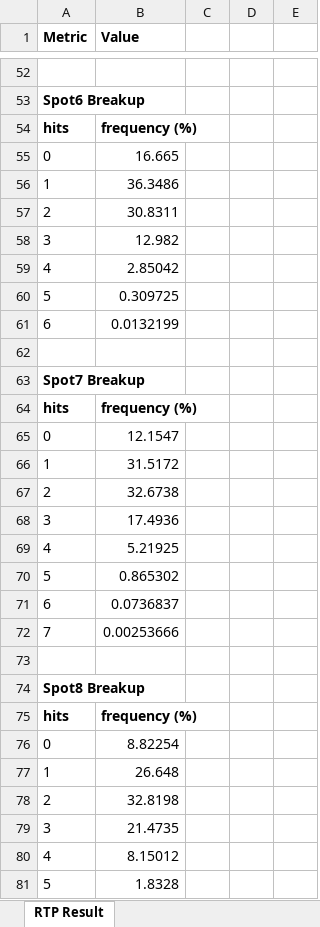
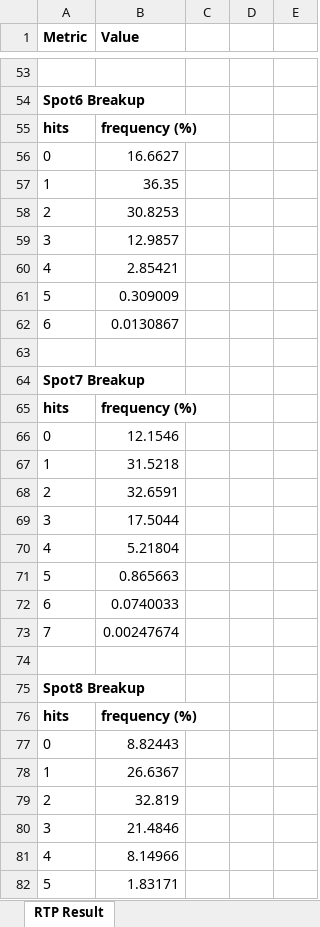
Before and after one commit to Pixiu-Infrastructure/sg-fortune8Keno-server, an Excel workbook: RTP_Result_500M_92.xlsx, sheet RTP Result, drawn as a sheet; only a part is shown, gaps mark what is left out; values as stored, in another font and other column widths than the file's, no borders; addresses are those after the commit; the diff covers the shown part only; the diff names each change by its address in the sheet, - before the commit and + after, or states it on an @@ line.

```diff
--- a/RTP_Result_500M_92.xlsx (sheet RTP Result)
+++ b/RTP_Result_500M_92.xlsx (sheet RTP Result)
-B56 (Value): 16.665
+B56 (Value): 16.6627
-B57 (Value): 36.3486
+B57 (Value): 36.35
-B58 (Value): 30.8311
+B58 (Value): 30.8253
-B59 (Value): 12.982
+B59 (Value): 12.9857
-B60 (Value): 2.85042
+B60 (Value): 2.85421
-B61 (Value): 0.309725
+B61 (Value): 0.309009
-B62 (Value): 0.0132199
+B62 (Value): 0.0130867
-B66 (Value): 12.1547
+B66 (Value): 12.1546
-B67 (Value): 31.5172
+B67 (Value): 31.5218
-B68 (Value): 32.6738
+B68 (Value): 32.6591
-B69 (Value): 17.4936
+B69 (Value): 17.5044
-B70 (Value): 5.21925
+B70 (Value): 5.21804
-B71 (Value): 0.865302
+B71 (Value): 0.865663
-B72 (Value): 0.0736837
+B72 (Value): 0.0740033
-B73 (Value): 0.00253666
+B73 (Value): 0.00247674
-B77 (Value): 8.82254
+B77 (Value): 8.82443
-B78 (Value): 26.648
+B78 (Value): 26.6367
-B79 (Value): 32.8198
+B79 (Value): 32.819
-B80 (Value): 21.4735
+B80 (Value): 21.4846
-B81 (Value): 8.15012
+B81 (Value): 8.14966
-B82 (Value): 1.8328
+B82 (Value): 1.83171
```
Also changed, not shown: 8 added rows, 7 removed rows and 58 edited cells elsewhere in this sheet, RTP_Result_500M_86.xlsx, RTP_Result_500M_89.xlsx, 2 other files.
